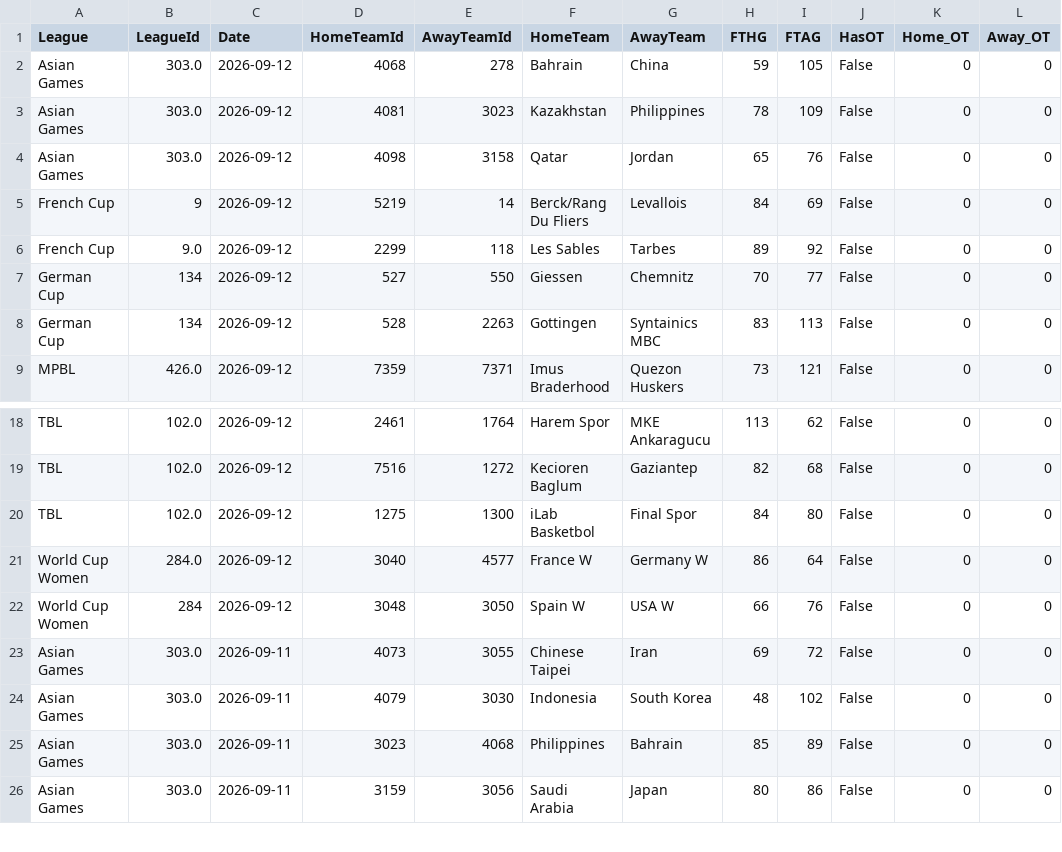
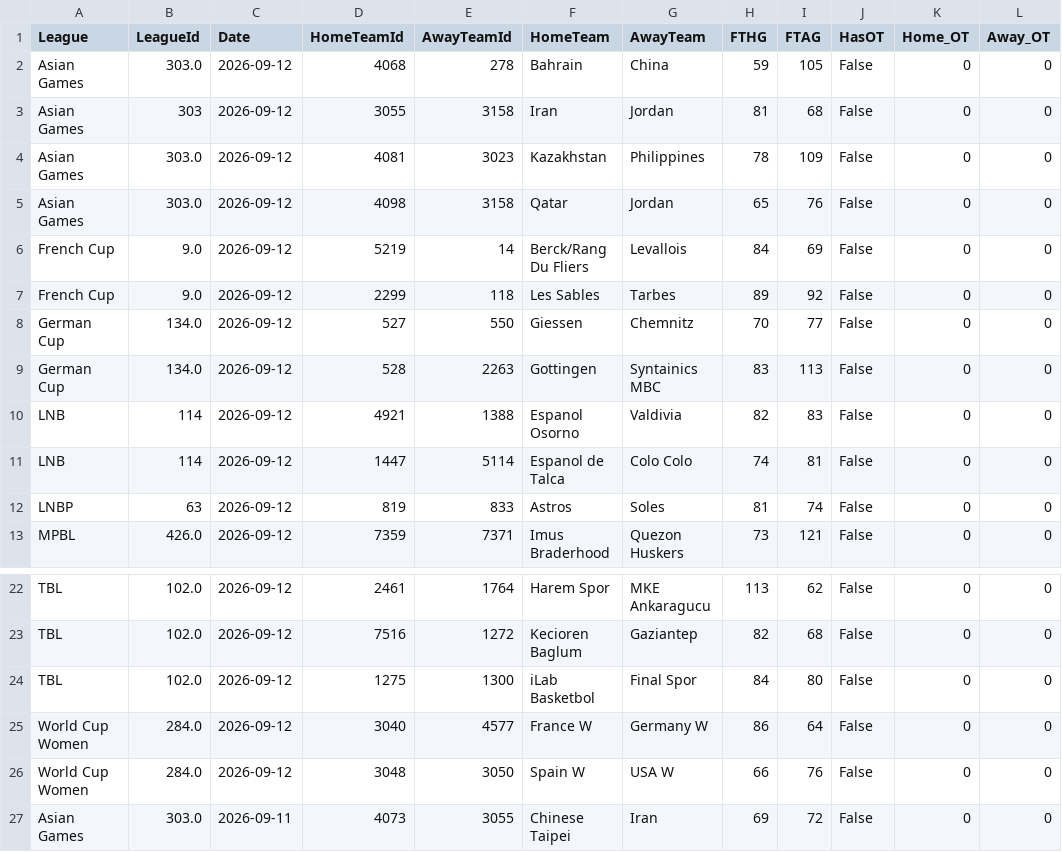
Before and after one commit to MatiasEspildora/pulpo-paul-bot, a CSV file: historico_mensual/basketball/historico_2026_09.csv, drawn as a sheet; only a part is shown, gaps mark what is left out; the shorter side is filled out with more unchanged rows.

```diff
--- a/historico_mensual/basketball/historico_2026_09.csv
+++ b/historico_mensual/basketball/historico_2026_09.csv
@@ -2,8 +2,12 @@ League,LeagueId,Date,HomeTeamId,AwayTeamId,HomeTeam,AwayTeam,FTHG,FTAG,HasOT,Hom
 Asian Games,303.0,2026-09-12,4068,278,Bahrain,China,59,105,False,0,0
+Asian Games,303,2026-09-12,3055,3158,Iran,Jordan,81,68,False,0,0
 Asian Games,303.0,2026-09-12,4081,3023,Kazakhstan,Philippines,78,109,False,0,0
 Asian Games,303.0,2026-09-12,4098,3158,Qatar,Jordan,65,76,False,0,0
-French Cup,9,2026-09-12,5219,14,Berck/Rang Du Fliers,Levallois,84,69,False,0,0
+French Cup,9.0,2026-09-12,5219,14,Berck/Rang Du Fliers,Levallois,84,69,False,0,0
 French Cup,9.0,2026-09-12,2299,118,Les Sables,Tarbes,89,92,False,0,0
-German Cup,134,2026-09-12,527,550,Giessen,Chemnitz,70,77,False,0,0
-German Cup,134,2026-09-12,528,2263,Gottingen,Syntainics MBC,83,113,False,0,0
+German Cup,134.0,2026-09-12,527,550,Giessen,Chemnitz,70,77,False,0,0
+German Cup,134.0,2026-09-12,528,2263,Gottingen,Syntainics MBC,83,113,False,0,0
+LNB,114,2026-09-12,4921,1388,Espanol Osorno,Valdivia,82,83,False,0,0
+LNB,114,2026-09-12,1447,5114,Espanol de Talca,Colo Colo,74,81,False,0,0
+LNBP,63,2026-09-12,819,833,Astros,Soles,81,74,False,0,0
 MPBL,426.0,2026-09-12,7359,7371,Imus Braderhood,Quezon Huskers,73,121,False,0,0
@@ -21,3 +25,3 @@ TBL,102.0,2026-09-12,1275,1300,iLab Basketbol,Final Spor,84,80,False,0,0
 World Cup Women,284.0,2026-09-12,3040,4577,France W,Germany W,86,64,False,0,0
-World Cup Women,284,2026-09-12,3048,3050,Spain W,USA W,66,76,False,0,0
+World Cup Women,284.0,2026-09-12,3048,3050,Spain W,USA W,66,76,False,0,0
 Asian Games,303.0,2026-09-11,4073,3055,Chinese Taipei,Iran,69,72,False,0,0
```
Also changed, not shown: kpi/football/predicciones_log.csv, 6 other files.
